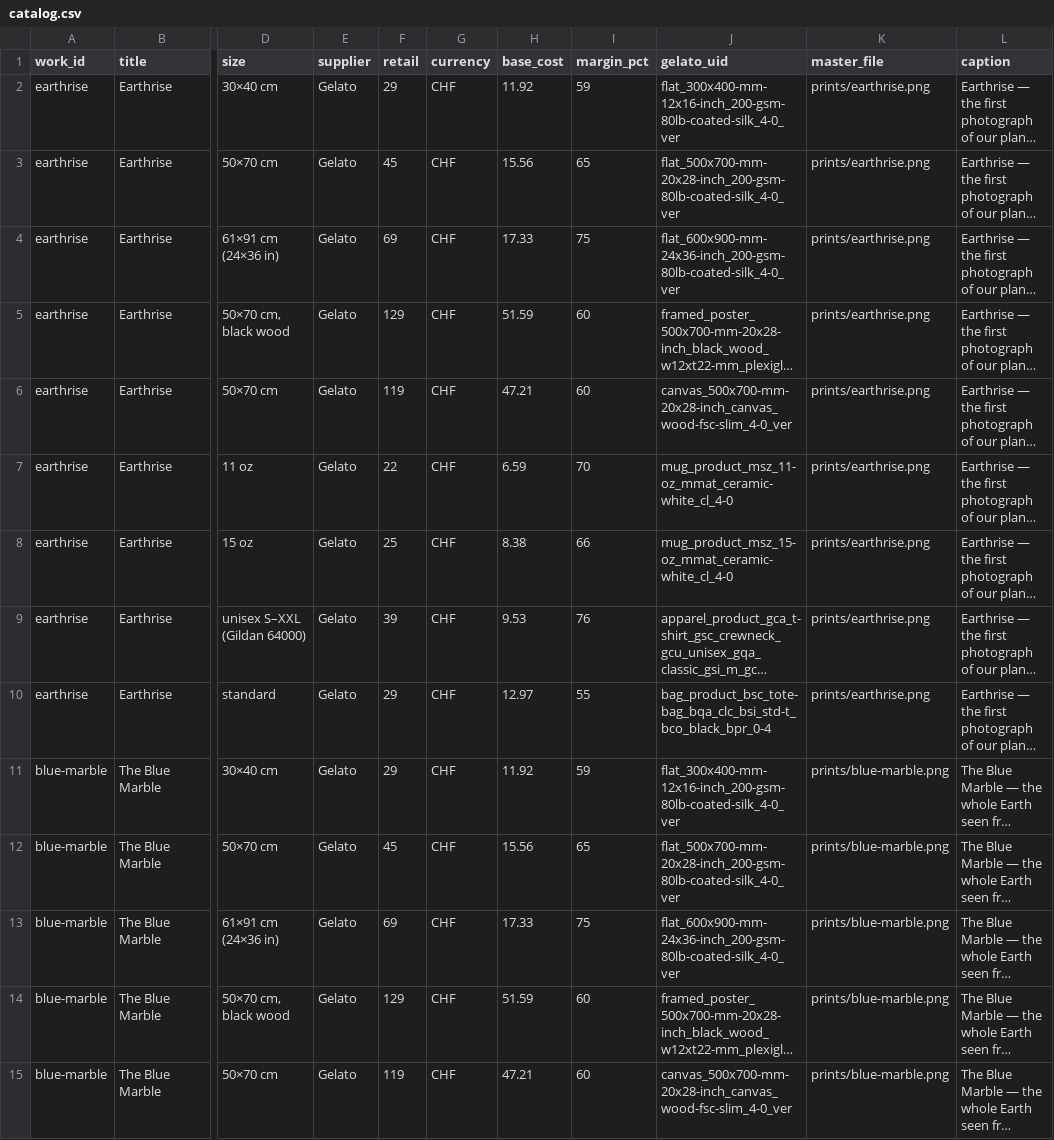
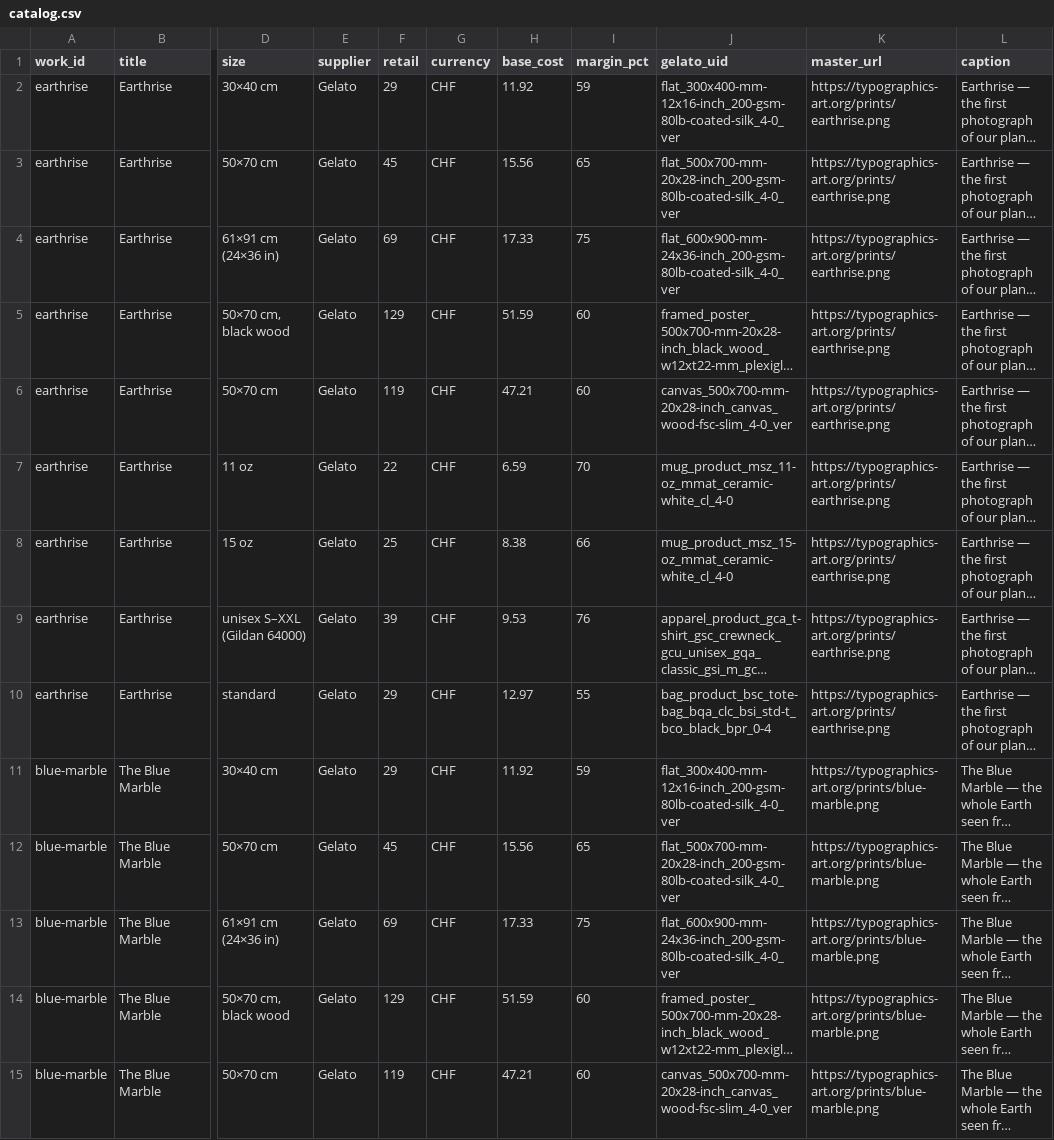
Before and after one commit to typographics-art/typogram, a CSV file: prints/catalog.csv, drawn as a sheet; only a part is shown, gaps mark what is left out; long unchanged cells end in …; the diff covers the shown part only; the diff names each change by its address in the sheet, - before the commit and + after, or states it on an @@ line.

Commit message:
feat(prints): host masters for Gelato + master URLs in the catalog
The masters are now served at https://typographics-art.org/prints/<id>.png
by a separate static-assets worker (wrangler-prints.jsonc, deploy with
scripts/deploy-prints.mjs), so Gelato can fetch each print file by URL.
It deploys independently of the main site — a site deploy never removes
the masters — and the files are X-Robots-Tag: noindex (fetchable, not
surfaced in search). _prints/ is the gitignored staging dir.

The catalog now carries each work's masterUrl (json + csv), so it is
Gelato-ready: 135 listings, each with the Gelato product UID, the price
and the master URL. Next step is a Gelato Store (operator, dashboard),
then product creation via the Gelato API. docs updated.

```diff
--- a/prints/catalog.csv
+++ b/prints/catalog.csv
-K1: master_file
+K1: master_url
-K2:K10 (master_url): prints/earthrise.png
+K2:K10 (master_url): https://typographics-art.org/prints/earthrise.png
-K11:K15 (master_url): prints/blue-marble.png
+K11:K15 (master_url): https://typographics-art.org/prints/blue-marble.png
```
Also changed, not shown: 121 edited cells elsewhere in this file, 7 other files.
